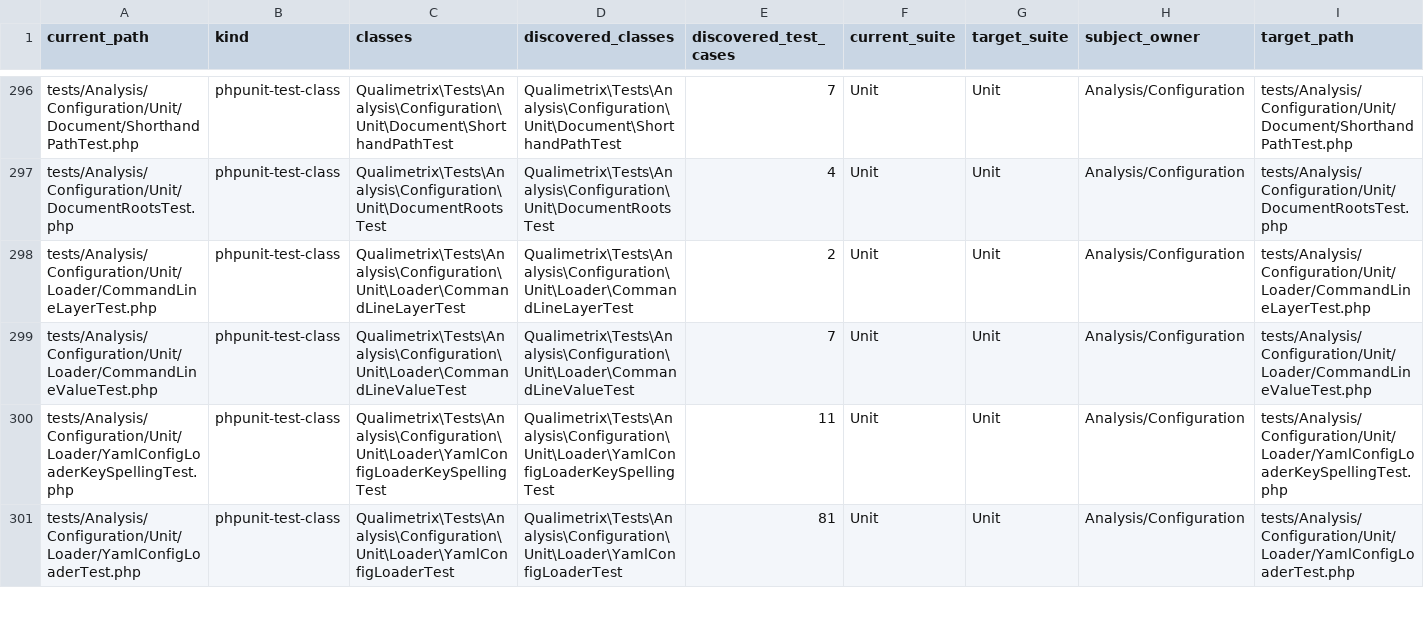
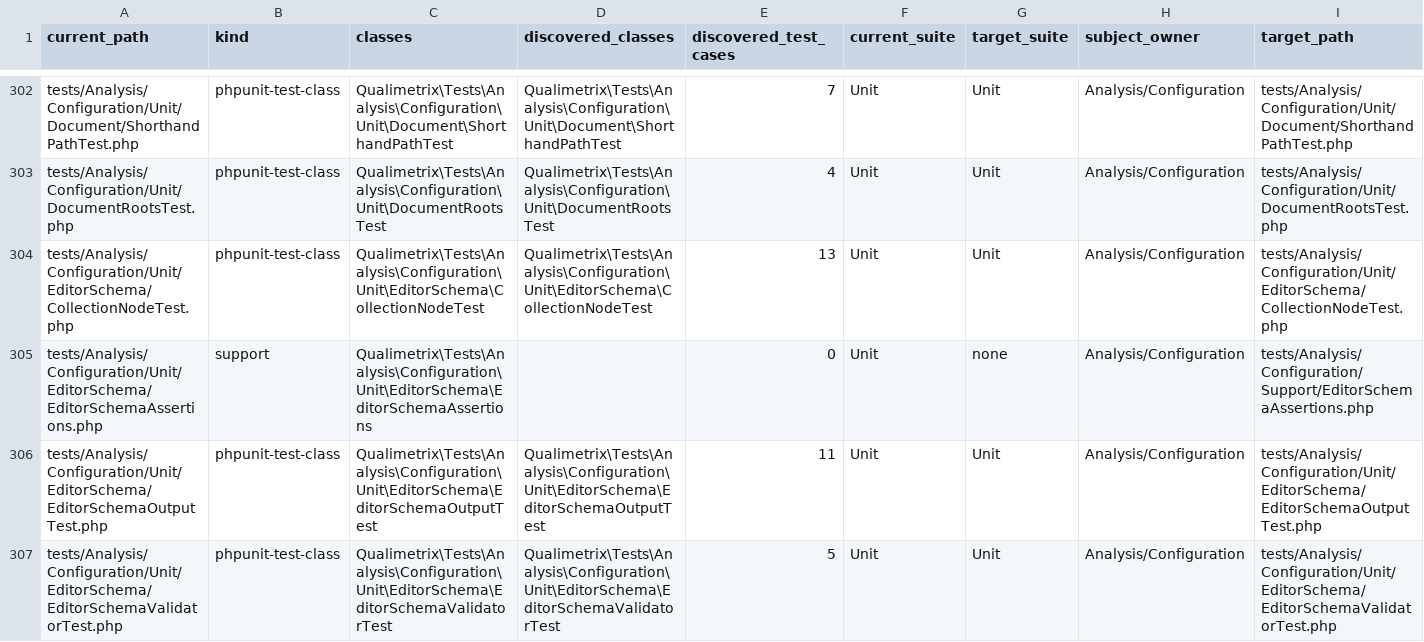
Before and after one commit to qualimetrix/qualimetrix, a TSV file: docs/internal/generated/modular-architecture/test-ownership.tsv, drawn as a sheet; only a part is shown, gaps mark what is left out; the shorter side is filled out with more unchanged rows; rows hold the shown columns only; the diff covers the shown part only; the diff names each change by its address in the sheet, - before the commit and + after, or states it on an @@ line.

Commit message:
chore(architecture): register the editor schema projection
Manifest entries for the EditorSchema classes, regenerated governance
artifacts, the schema check among the aggregate leaves and the two encoder
owners in the JSON encoding census.

```diff
--- a/docs/internal/generated/modular-architecture/test-ownership.tsv
+++ b/docs/internal/generated/modular-architecture/test-ownership.tsv
+row 304: tests/Analysis/Configuration/Unit/EditorSchema/CollectionNodeTest.php | phpunit-test-class | Qualimetrix\Tests\Analysis\Configuration\Unit\EditorSchema\CollectionNodeTest | Qualimetrix\Tests\Analysis\Configuration\Unit\EditorSchema\CollectionNodeTest | 13 | Unit | Unit | Analysis/Configuration | tests/Analysis/Configuration/Unit/EditorSchema/CollectionNodeTest.php
+row 305: tests/Analysis/Configuration/Unit/EditorSchema/EditorSchemaAssertions.php | support | Qualimetrix\Tests\Analysis\Configuration\Unit\EditorSchema\EditorSchemaAssertions |  | 0 | Unit | none | Analysis/Configuration | tests/Analysis/Configuration/Support/EditorSchemaAssertions.php
+row 306: tests/Analysis/Configuration/Unit/EditorSchema/EditorSchemaOutputTest.php | phpunit-test-class | Qualimetrix\Tests\Analysis\Configuration\Unit\EditorSchema\EditorSchemaOutputTest | Qualimetrix\Tests\Analysis\Configuration\Unit\EditorSchema\EditorSchemaOutputTest | 11 | Unit | Unit | Analysis/Configuration | tests/Analysis/Configuration/Unit/EditorSchema/EditorSchemaOutputTest.php
+row 307: tests/Analysis/Configuration/Unit/EditorSchema/EditorSchemaValidatorTest.php | phpunit-test-class | Qualimetrix\Tests\Analysis\Configuration\Unit\EditorSchema\EditorSchemaValidatorTest | Qualimetrix\Tests\Analysis\Configuration\Unit\EditorSchema\EditorSchemaValidatorTest | 5 | Unit | Unit | Analysis/Configuration | tests/Analysis/Configuration/Unit/EditorSchema/EditorSchemaValidatorTest.php
```
Also changed, not shown: 10 added rows and 3 edited cells elsewhere in this file, docs/internal/generated/modular-architecture/manifest-enforcement-summary.tsv, docs/internal/generated/modular-architecture/production-ownership.tsv, 8 other files.
